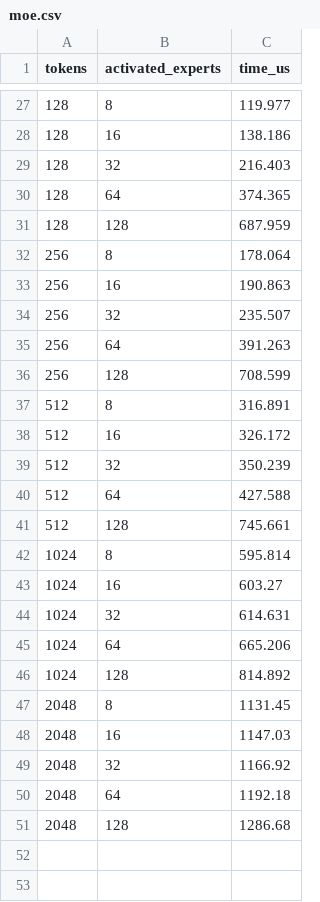
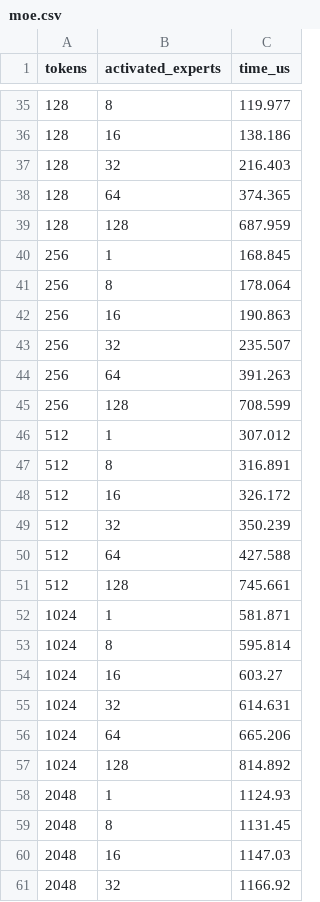
Before and after one commit to ahkanani/LLMServingSim, a CSV file: profiler/perf/H200/Qwen/Qwen3-235B-A22B-FP8/fp8-kvfp8/tp1/moe.csv, drawn as a sheet; only a part is shown, gaps mark what is left out; the shorter side is filled out with more unchanged rows; the diff covers the shown part only; the diff names each change by its address in the sheet, - before the commit and + after, or states it on an @@ line.

```diff
--- a/profiler/perf/H200/Qwen/Qwen3-235B-A22B-FP8/fp8-kvfp8/tp1/moe.csv
+++ b/profiler/perf/H200/Qwen/Qwen3-235B-A22B-FP8/fp8-kvfp8/tp1/moe.csv
+row 40: 256 | 1 | 168.845
+row 46: 512 | 1 | 307.012
+row 52: 1024 | 1 | 581.871
+row 58: 2048 | 1 | 1124.93
```
Also changed, not shown: 8 added rows elsewhere in this file, profiler/perf/H200/QuixiAI/DeepSeek-R1-AWQ/awq-kvfp8/tp1/moe.csv, profiler/perf/H200/RedHatAI/Kimi-K2-Thinking-FP8-Block/fp8-kvfp8/tp1/moe.csv.
